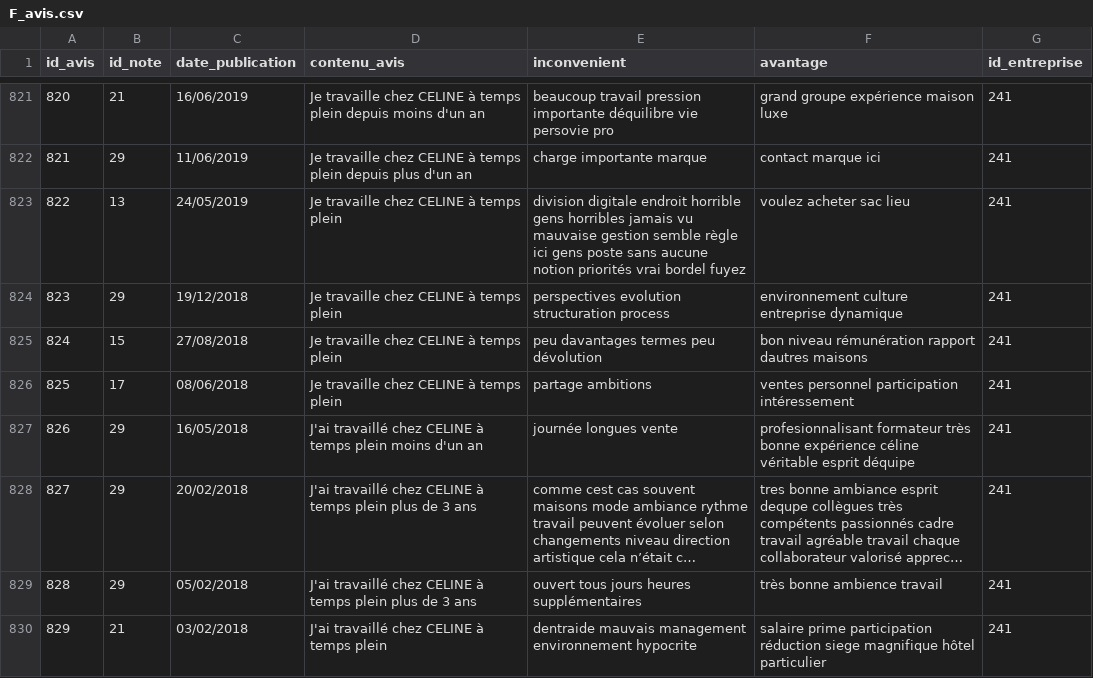
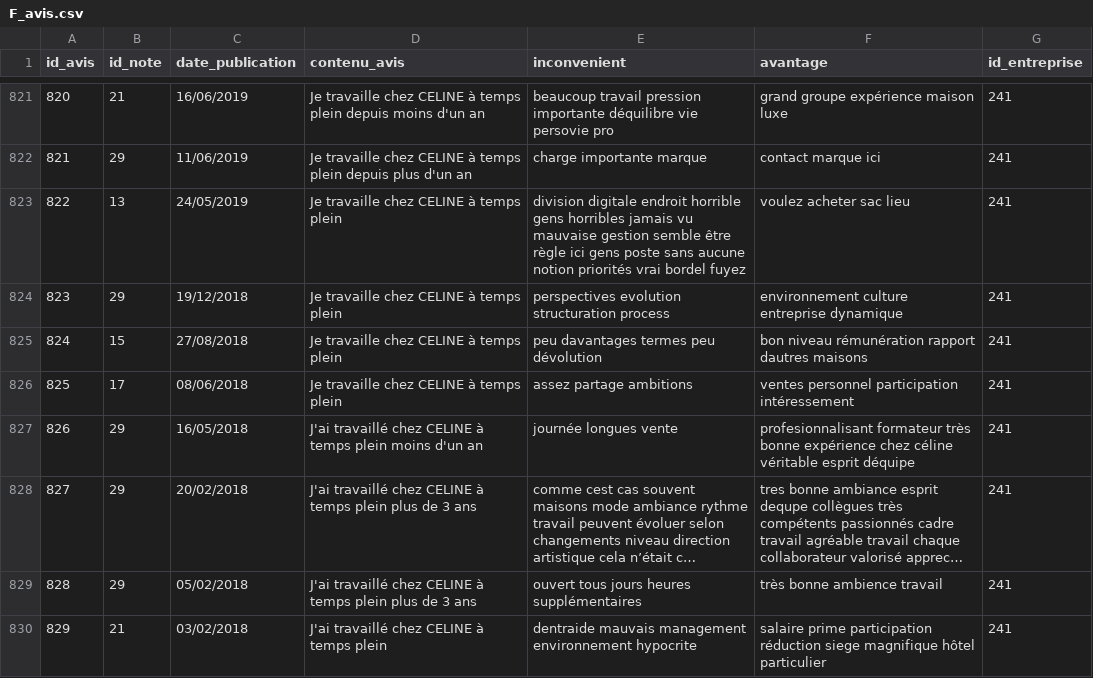
Before and after one commit to aithassouelias/data-lake-emplois, a CSV file: DATALAKE/3_PRODUCTION_ZONE/BDD/F_avis.csv (was F_avis.csv), drawn as a sheet; only a part is shown, gaps mark what is left out; long unchanged cells end in …; the diff covers the shown part only; the diff names each change by its address in the sheet, - before the commit and + after, or states it on an @@ line.

```diff
--- a/F_avis.csv
+++ b/DATALAKE/3_PRODUCTION_ZONE/BDD/F_avis.csv
-E823 (inconvenient): …gestion semble règle ici…
+E823 (inconvenient): …gestion semble être règle ici…
-E826 (inconvenient): partage ambitions
+E826 (inconvenient): assez partage ambitions
-F827 (avantage): …bonne expérience céline véritable…
+F827 (avantage): …bonne expérience chez céline véritable…
```
Also changed, not shown: 186 edited cells elsewhere in this file, 23 other files.
